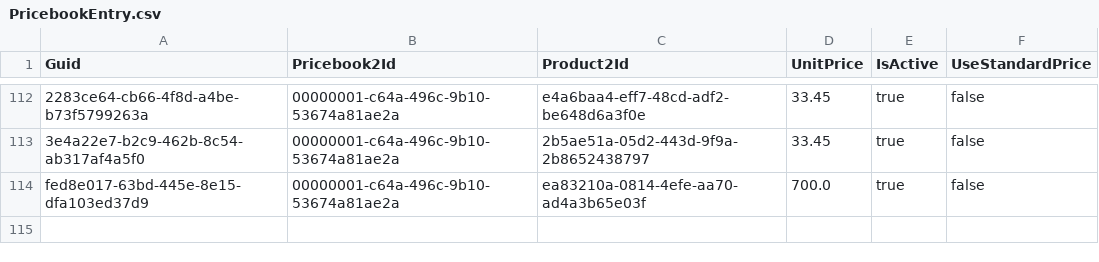
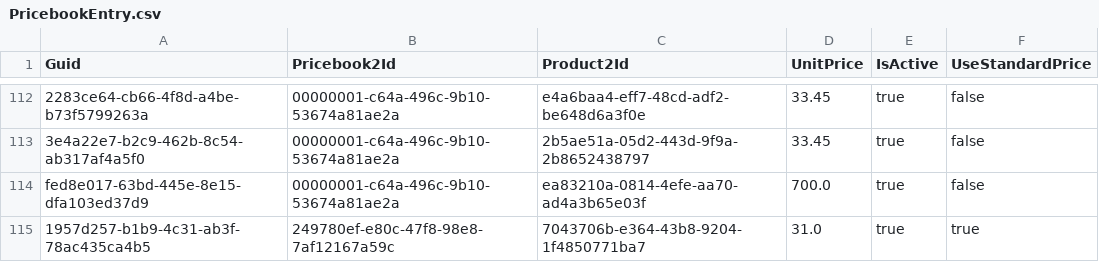
Before and after one commit to agromovsky/agrom_sf_repo, a CSV file: data/PricebookEntry.csv, drawn as a sheet; only a part is shown, gaps mark what is left out; the diff names each change by its address in the sheet, - before the commit and + after, or states it on an @@ line.

Commit message:
1111 (23)

```diff
--- a/data/PricebookEntry.csv
+++ b/data/PricebookEntry.csv
+row 115: 1957d257-b1b9-4c31-ab3f-78ac435ca4b5 | 249780ef-e80c-47f8-98e8-7af12167a59c | 7043706b-e364-43b8-9204-1f4850771ba7 | 31.0 | true | true
```
